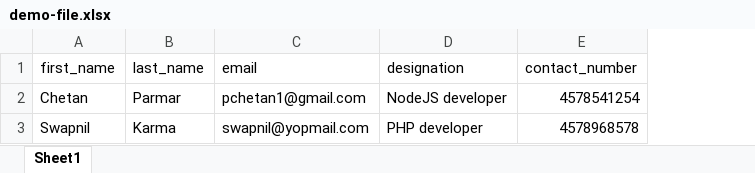
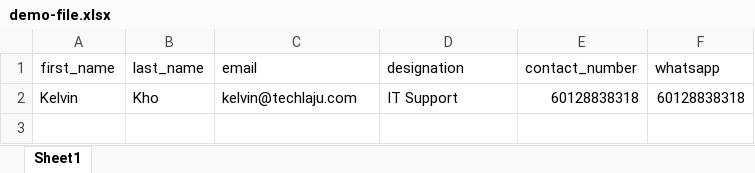
Before and after one commit to anandmatkar/digital_business_card, an Excel workbook: public/demo-file.xlsx, sheet Sheet1, drawn as a sheet; values as stored, in another font and other column widths than the file's, no borders; charts and pictures not drawn; removed rows and columns are numbered as before the commit, all else as after; the diff names each change by its address in the sheet, - before the commit and + after, or states it on an @@ line.

Commit message:
added sample card file

```diff
--- a/public/demo-file.xlsx (sheet Sheet1)
+++ b/public/demo-file.xlsx (sheet Sheet1)
+column F (whatsapp), empty
-row 2: Chetan | Parmar | pchetan1@gmail.com | NodeJS developer | 4578541254
-row 3: Swapnil | Karma | swapnil@yopmail.com | PHP developer | 4578968578
+row 2: Kelvin | Kho | kelvin@techlaju.com | IT Support | 60128838318 | 60128838318
```
Also changed, not shown: charts or pictures.
